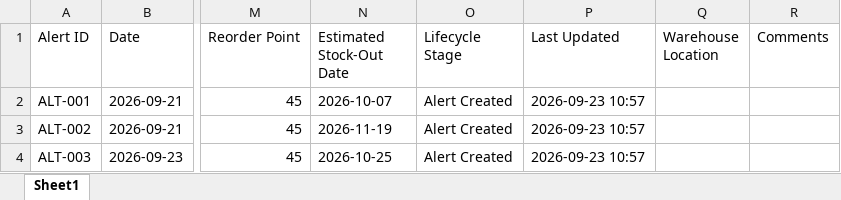
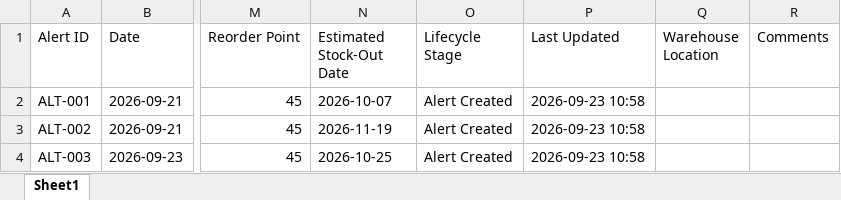
Before and after one commit to hibaelfentis0-cyber/gestion-stocks-alertes, an Excel workbook: 02_Warehouse_Stock_Alert.xlsx, sheet Sheet1, drawn as a sheet; only a part is shown, gaps mark what is left out; values as stored, in another font and other column widths than the file's, no borders; the diff names each change by its address in the sheet, - before the commit and + after, or states it on an @@ line.

Commit message:
Auto-sync from 🏭 Production

```diff
--- a/02_Warehouse_Stock_Alert.xlsx (sheet Sheet1)
+++ b/02_Warehouse_Stock_Alert.xlsx (sheet Sheet1)
-P2:P4 (Last Updated): 2026-09-23 10:57
+P2:P4 (Last Updated): 2026-09-23 10:58
```
